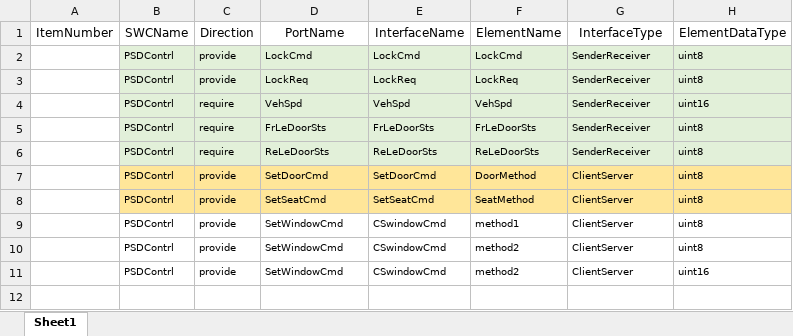
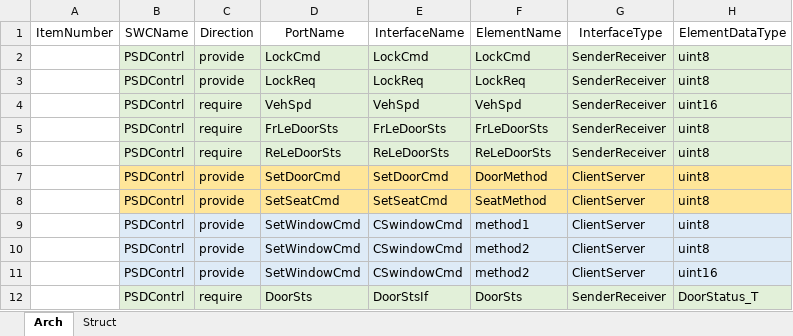
Before and after one commit to ZongL/SWC_Maker, an Excel workbook: myswcautosar.xlsx, sheet Arch, drawn as a sheet; values as stored, in another font and other column widths than the file's, no borders; charts and pictures not drawn; the diff names each change by its address in the sheet, - before the commit and + after, or states it on an @@ line.

Commit message:
● feat: add AUTOSAR struct (STRUCTURE) data type support
  Add a new optional "Struct" sheet in Excel template for defining
  composite data types. Struct members can reference primitive types
  or other structs (nested). Includes topological sort for dependency
  resolution, circular dependency detection, and RecordValueSpecification
  init values. Fully backward compatible - existing Excel files without
  Struct sheet work as before.

```diff
--- a/myswcautosar.xlsx (sheet Arch)
+++ b/myswcautosar.xlsx (sheet Arch)
-sheet tab: Sheet1
+sheet tab: Arch
+sheet tab: Struct
@@ B2:H11 text size: larger @@
-B9:H11 fill: none
+B9:H11 fill: #DEEBF7
+row 12:  | PSDContrl | require | DoorSts | DoorStsIf | DoorSts | SenderReceiver | DoorStatus_T
```
Also changed, not shown: charts or pictures, 3 other files.
